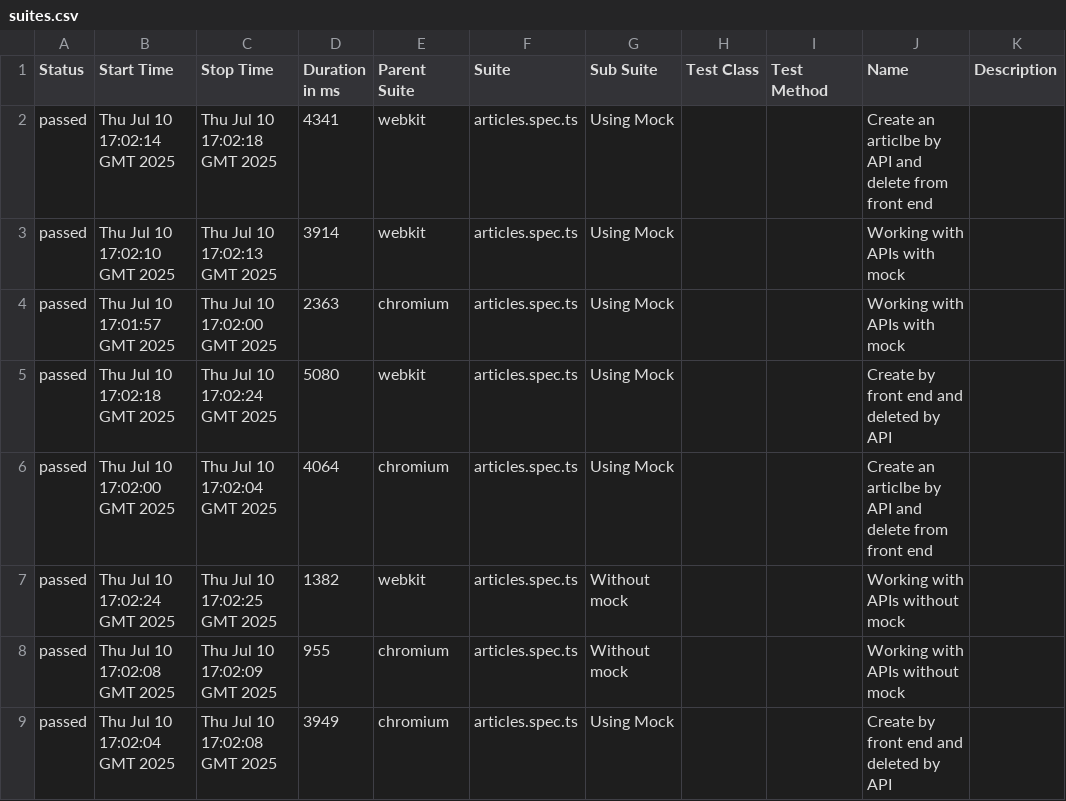
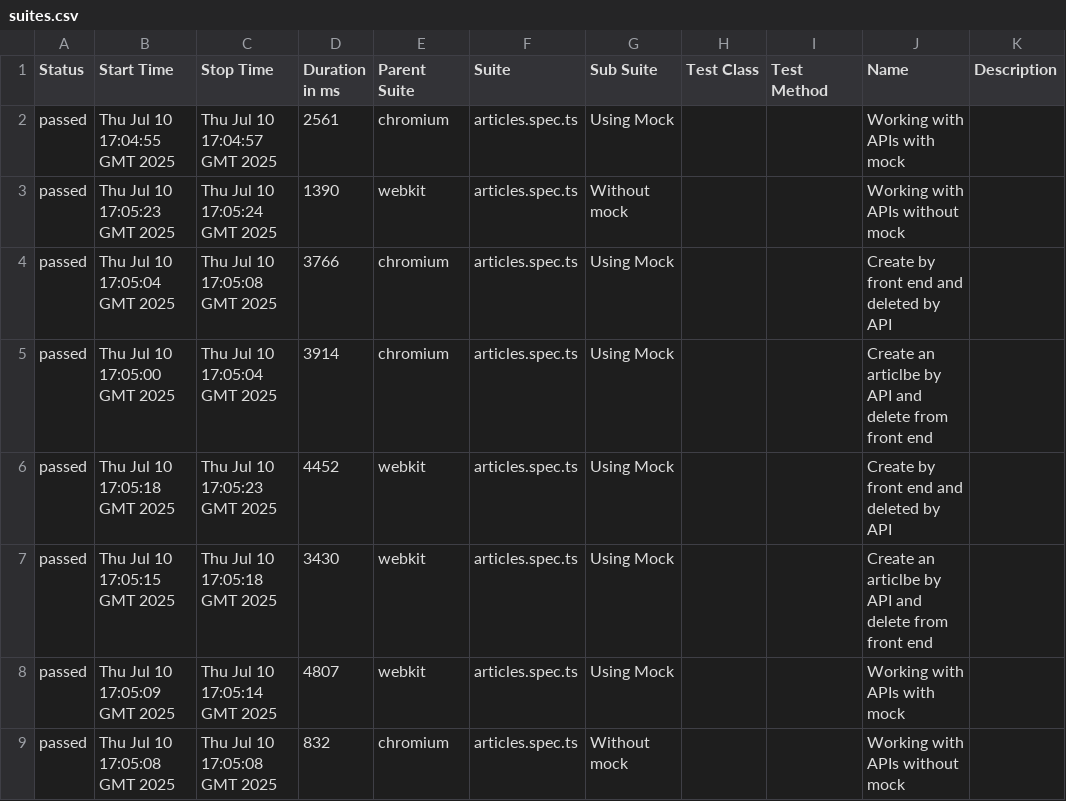
Before and after one commit to bruno-rcn/ConduitApiWeb-Aut, a CSV file: data/suites.csv, drawn as a sheet.

```diff
--- a/data/suites.csv
+++ b/data/suites.csv
@@ -1,9 +1,9 @@
 "Status","Start Time","Stop Time","Duration in ms","Parent Suite","Suite","Sub Suite","Test Class","Test Method","Name","Description"
-"passed","Thu Jul 10 17:02:14 GMT 2025","Thu Jul 10 17:02:18 GMT 2025","4341","webkit","articles.spec.ts","Using Mock","","","Create an articlbe by API and delete from front end",""
-"passed","Thu Jul 10 17:02:10 GMT 2025","Thu Jul 10 17:02:13 GMT 2025","3914","webkit","articles.spec.ts","Using Mock","","","Working with APIs with mock",""
-"passed","Thu Jul 10 17:01:57 GMT 2025","Thu Jul 10 17:02:00 GMT 2025","2363","chromium","articles.spec.ts","Using Mock","","","Working with APIs with mock",""
-"passed","Thu Jul 10 17:02:18 GMT 2025","Thu Jul 10 17:02:24 GMT 2025","5080","webkit","articles.spec.ts","Using Mock","","","Create by front end and deleted by API",""
-"passed","Thu Jul 10 17:02:00 GMT 2025","Thu Jul 10 17:02:04 GMT 2025","4064","chromium","articles.spec.ts","Using Mock","","","Create an articlbe by API and delete from front end",""
-"passed","Thu Jul 10 17:02:24 GMT 2025","Thu Jul 10 17:02:25 GMT 2025","1382","webkit","articles.spec.ts","Without mock","","","Working with APIs without mock",""
-"passed","Thu Jul 10 17:02:08 GMT 2025","Thu Jul 10 17:02:09 GMT 2025","955","chromium","articles.spec.ts","Without mock","","","Working with APIs without mock",""
-"passed","Thu Jul 10 17:02:04 GMT 2025","Thu Jul 10 17:02:08 GMT 2025","3949","chromium","articles.spec.ts","Using Mock","","","Create by front end and deleted by API",""
+"passed","Thu Jul 10 17:04:55 GMT 2025","Thu Jul 10 17:04:57 GMT 2025","2561","chromium","articles.spec.ts","Using Mock","","","Working with APIs with mock",""
+"passed","Thu Jul 10 17:05:23 GMT 2025","Thu Jul 10 17:05:24 GMT 2025","1390","webkit","articles.spec.ts","Without mock","","","Working with APIs without mock",""
+"passed","Thu Jul 10 17:05:04 GMT 2025","Thu Jul 10 17:05:08 GMT 2025","3766","chromium","articles.spec.ts","Using Mock","","","Create by front end and deleted by API",""
+"passed","Thu Jul 10 17:05:00 GMT 2025","Thu Jul 10 17:05:04 GMT 2025","3914","chromium","articles.spec.ts","Using Mock","","","Create an articlbe by API and delete from front end",""
+"passed","Thu Jul 10 17:05:18 GMT 2025","Thu Jul 10 17:05:23 GMT 2025","4452","webkit","articles.spec.ts","Using Mock","","","Create by front end and deleted by API",""
+"passed","Thu Jul 10 17:05:15 GMT 2025","Thu Jul 10 17:05:18 GMT 2025","3430","webkit","articles.spec.ts","Using Mock","","","Create an articlbe by API and delete from front end",""
+"passed","Thu Jul 10 17:05:09 GMT 2025","Thu Jul 10 17:05:14 GMT 2025","4807","webkit","articles.spec.ts","Using Mock","","","Working with APIs with mock",""
+"passed","Thu Jul 10 17:05:08 GMT 2025","Thu Jul 10 17:05:08 GMT 2025","832","chromium","articles.spec.ts","Without mock","","","Working with APIs without mock",""
```
Also changed, not shown: 45 other files.
